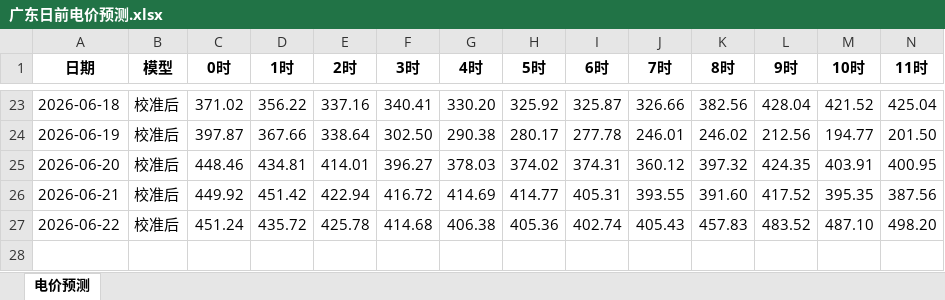
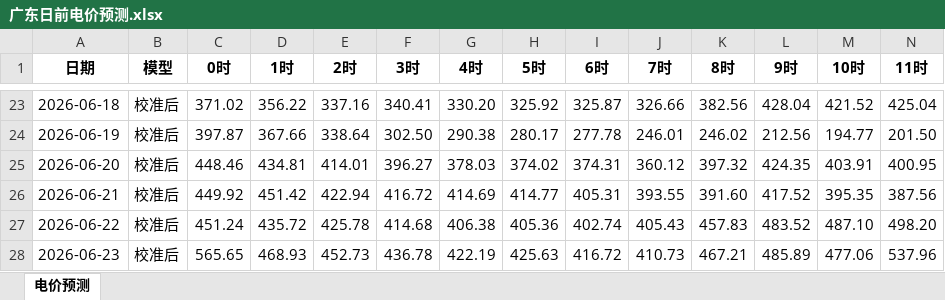
Before and after one commit to K464k88dn5-sudo/power_market_dashboard, an Excel workbook: 广东日前电价预测.xlsx, sheet 电价预测, drawn as a sheet; only a part is shown, gaps mark what is left out; values as stored, in another font and other column widths than the file's, no borders; rows hold the shown columns only; the diff names each change by its address in the sheet, - before the commit and + after, or states it on an @@ line.

Commit message:
data: 2026-06-22 更新电价+检修数据

```diff
--- a/广东日前电价预测.xlsx (sheet 电价预测)
+++ b/广东日前电价预测.xlsx (sheet 电价预测)
+row 28: 2026-06-23 | 校准后 | 565.65 | 468.93 | 452.73 | 436.78 | 422.19 | 425.63 | 416.72 | 410.73 | 467.21 | 485.89 | 477.06 | 537.96
```
